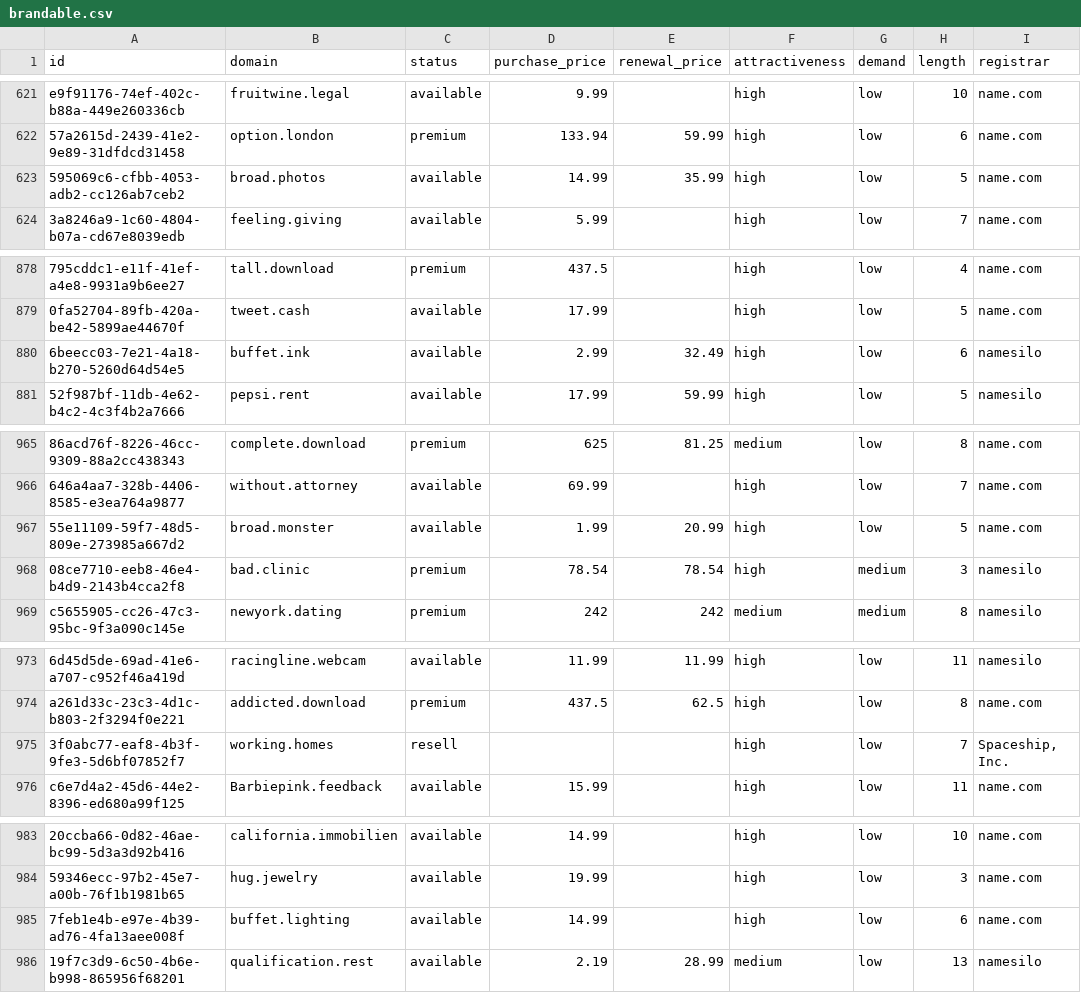
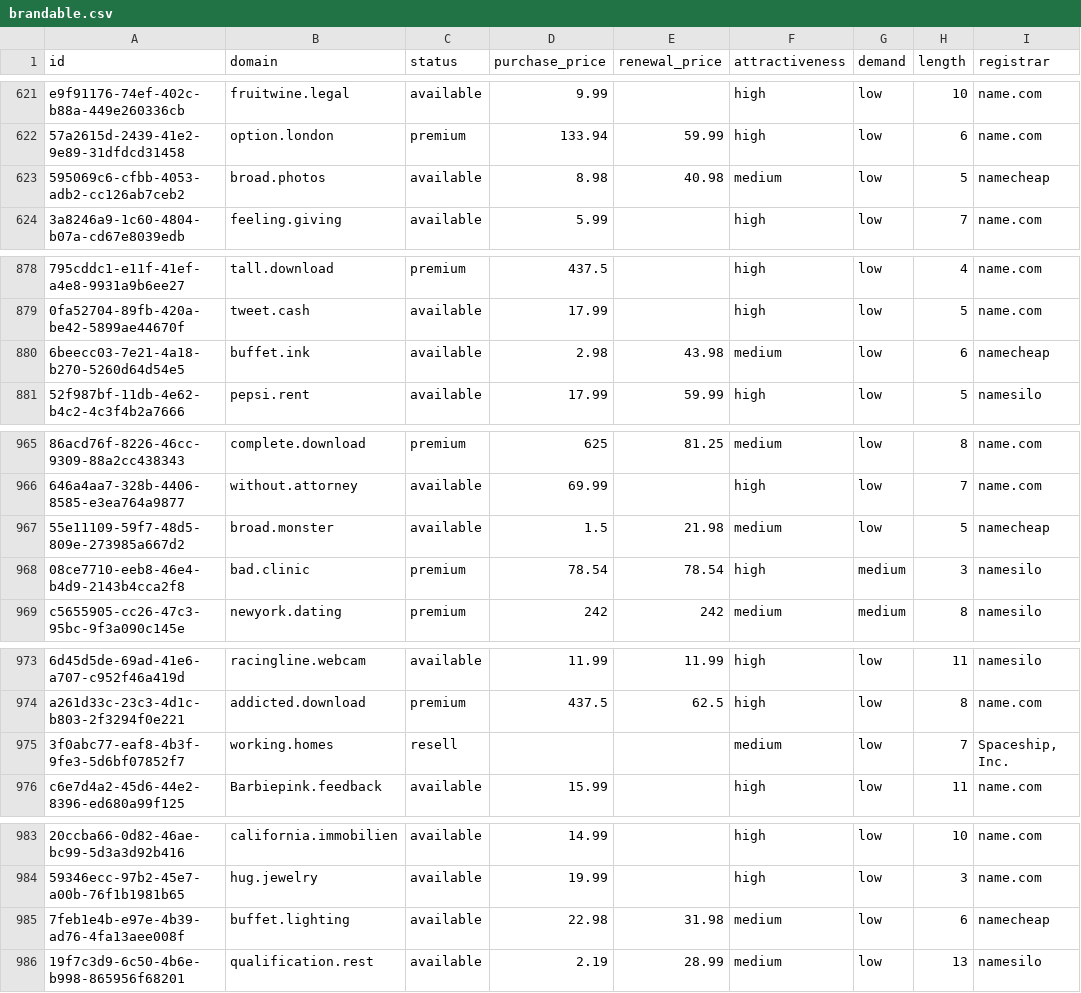
Before and after one commit to UniqueDomains/brandable-oneword-domains, a CSV file: brandable.csv, drawn as a sheet; only a part is shown, gaps mark what is left out; the diff names each change by its address in the sheet, - before the commit and + after, or states it on an @@ line.

Commit message:
Domains update

```diff
--- a/brandable.csv
+++ b/brandable.csv
-D623 (purchase_price): 14.99
+D623 (purchase_price): 8.98
-E623 (renewal_price): 35.99
+E623 (renewal_price): 40.98
-F623 (attractiveness): high
+F623 (attractiveness): medium
-I623 (registrar): name.com
+I623 (registrar): namecheap
-D880 (purchase_price): 2.99
+D880 (purchase_price): 2.98
-E880 (renewal_price): 32.49
+E880 (renewal_price): 43.98
-F880 (attractiveness): high
+F880 (attractiveness): medium
-I880 (registrar): namesilo
+I880 (registrar): namecheap
-D967 (purchase_price): 1.99
+D967 (purchase_price): 1.5
-E967 (renewal_price): 20.99
+E967 (renewal_price): 21.98
-F967 (attractiveness): high
+F967 (attractiveness): medium
-I967 (registrar): name.com
+I967 (registrar): namecheap
-F975 (attractiveness): high
+F975 (attractiveness): medium
-D985 (purchase_price): 14.99
+D985 (purchase_price): 22.98
-E985 (renewal_price): (empty)
+E985 (renewal_price): 31.98
-F985 (attractiveness): high
+F985 (attractiveness): medium
-I985 (registrar): name.com
+I985 (registrar): namecheap
```
Also changed, not shown: 4 other files.
